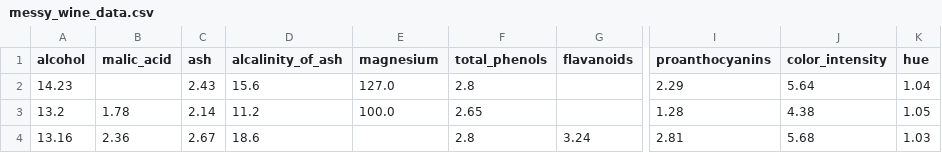
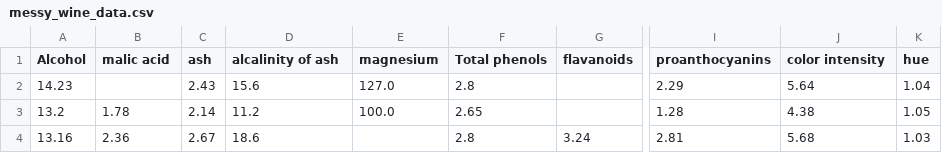
Before and after one commit to udel-cbcb/al_ml_workshop, a CSV file: data/messy_wine_data.csv, drawn as a sheet; only a part is shown, gaps mark what is left out; the diff names each change by its address in the sheet, - before the commit and + after, or states it on an @@ line.

Commit message:
modified messy_wine_data.csv headers

```diff
--- a/data/messy_wine_data.csv
+++ b/data/messy_wine_data.csv
-A1: alcohol
+A1: Alcohol
-B1: malic_acid
+B1: malic acid
-D1: alcalinity_of_ash
+D1: alcalinity of ash
-F1: total_phenols
+F1: Total phenols
-J1: color_intensity
+J1: color intensity
```
